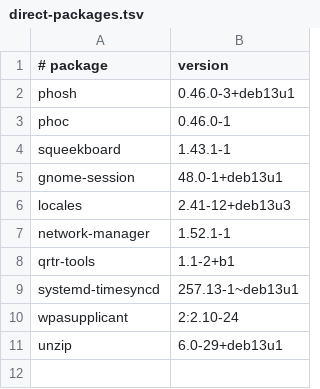
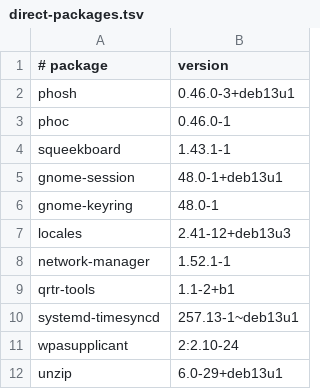
Before and after one commit to electropica/xiaomi-lmi-linux-port, a TSV file: mobian/m1-phosh/direct-packages.tsv, drawn as a sheet.

Commit message:
Integrate validated Phosh Wi-Fi secret service

```diff
--- a/mobian/m1-phosh/direct-packages.tsv
+++ b/mobian/m1-phosh/direct-packages.tsv
@@ -5,2 +5,3 @@ squeekboard	1.43.1-1
 gnome-session	48.0-1+deb13u1
+gnome-keyring	48.0-1
 locales	2.41-12+deb13u3
```
Also changed, not shown: 6 other files.
